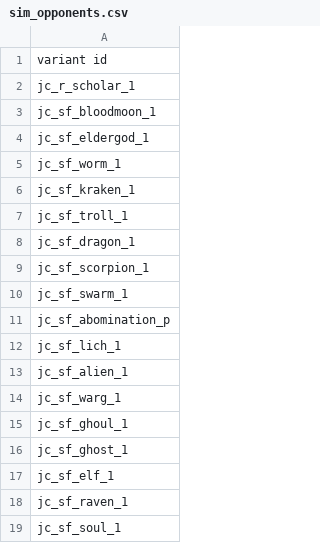
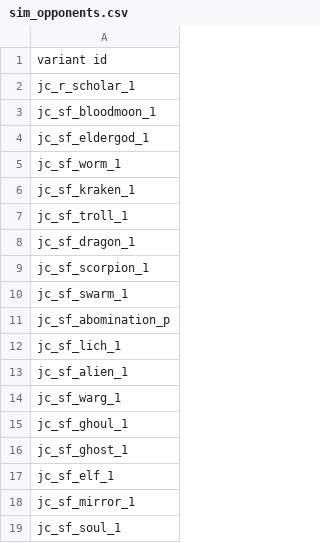
Before and after one commit to JCan2233/SF, a CSV file: data/campaign/sim_opponents.csv, drawn as a sheet.

```diff
--- a/data/campaign/sim_opponents.csv
+++ b/data/campaign/sim_opponents.csv
@@ -17,3 +17,3 @@ jc_sf_ghost_1
 jc_sf_elf_1
-jc_sf_raven_1
+jc_sf_mirror_1
 jc_sf_soul_1
```
Also changed, not shown: data/config/title_screen_variants.csv, data/hulls/ship_data.csv, 35 other files.
